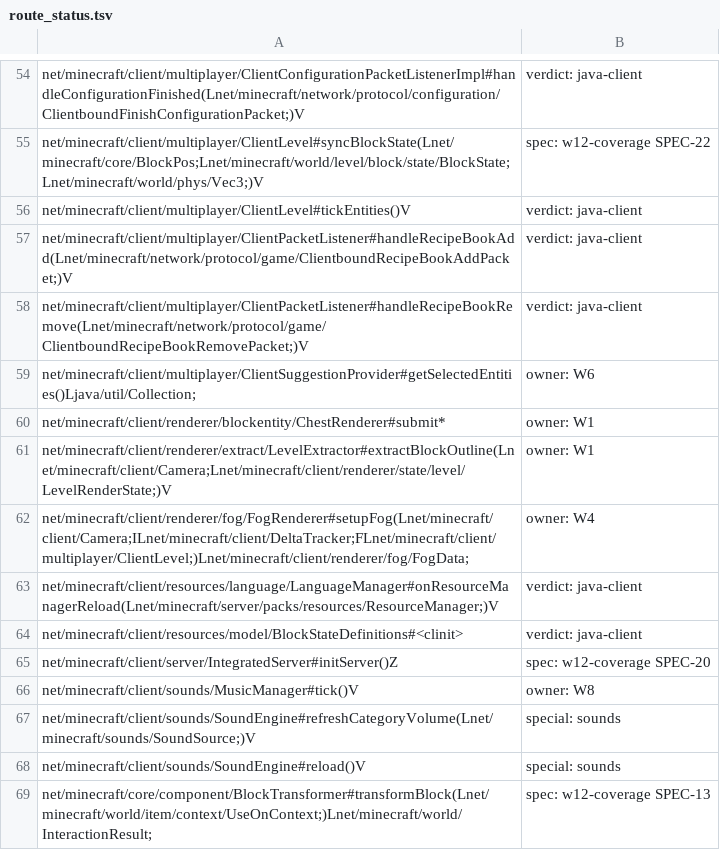
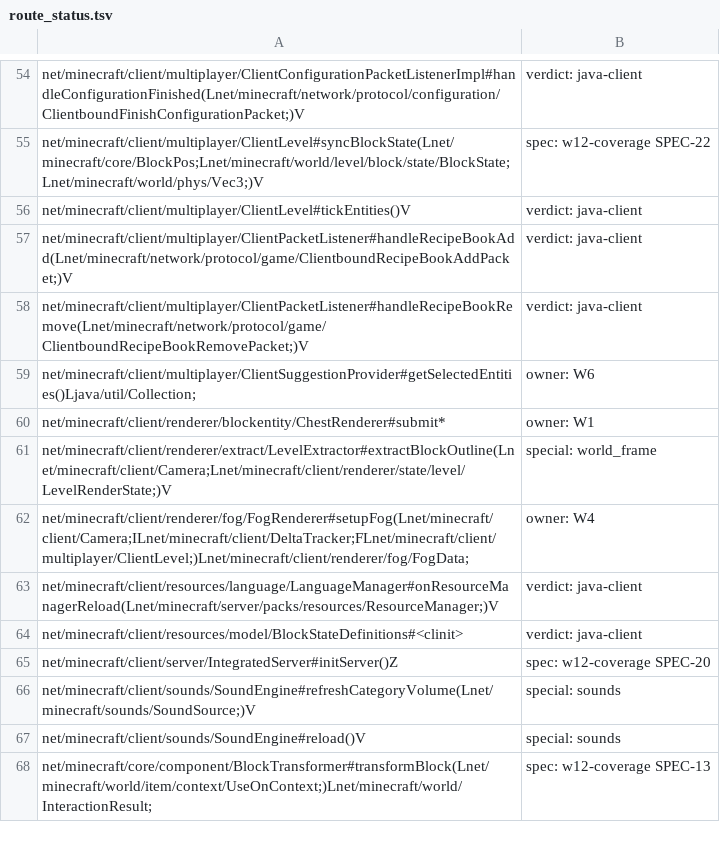
Before and after one commit to UMCEKO/horizon, a TSV file: mods/horizon/src/java-mods-host/boot/res/route_status.tsv, drawn as a sheet; only a part is shown, gaps mark what is left out.

```diff
--- a/mods/horizon/src/java-mods-host/boot/res/route_status.tsv
+++ b/mods/horizon/src/java-mods-host/boot/res/route_status.tsv
@@ -60,3 +60,3 @@ net/minecraft/client/multiplayer/ClientSuggestionProvider#getSelectedEntities()L
 net/minecraft/client/renderer/blockentity/ChestRenderer#submit*	owner: W1
-net/minecraft/client/renderer/extract/LevelExtractor#extractBlockOutline(Lnet/minecraft/client/Camera;Lnet/minecraft/client/renderer/state/level/LevelRenderState;)V	owner: W1
+net/minecraft/client/renderer/extract/LevelExtractor#extractBlockOutline(Lnet/minecraft/client/Camera;Lnet/minecraft/client/renderer/state/level/LevelRenderState;)V	special: world_frame
 net/minecraft/client/renderer/fog/FogRenderer#setupFog(Lnet/minecraft/client/Camera;ILnet/minecraft/client/DeltaTracker;FLnet/minecraft/client/multiplayer/ClientLevel;)Lnet/minecraft/client/renderer/fog/FogData;	owner: W4
@@ -65,3 +65,2 @@ net/minecraft/client/resources/model/BlockStateDefinitions#<clinit>	verdict: jav
 net/minecraft/client/server/IntegratedServer#initServer()Z	spec: w12-coverage SPEC-20
-net/minecraft/client/sounds/MusicManager#tick()V	owner: W8
 net/minecraft/client/sounds/SoundEngine#refreshCategoryVolume(Lnet/minecraft/sounds/SoundSource;)V	special: sounds
```
Also changed, not shown: mods/horizon/src/java-mods-host/boot/res/route_gates.tsv, tools/java_routing/deferred.tsv, 3 other files.
